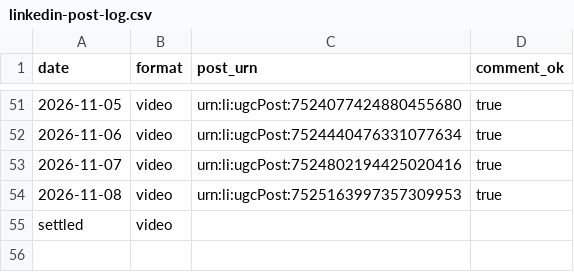
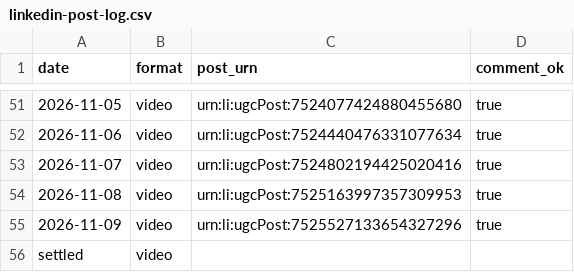
Before and after one commit to newrealmbrewing/nrbc-compliance-brief-site, a CSV file: data/linkedin-post-log.csv, drawn as a sheet; only a part is shown, gaps mark what is left out; the diff names each change by its address in the sheet, - before the commit and + after, or states it on an @@ line.

Commit message:
LinkedIn post log — 2026-11-09

```diff
--- a/data/linkedin-post-log.csv
+++ b/data/linkedin-post-log.csv
+row 55: 2026-11-09 | video | urn:li:ugcPost:7525527133654327296 | true
```
